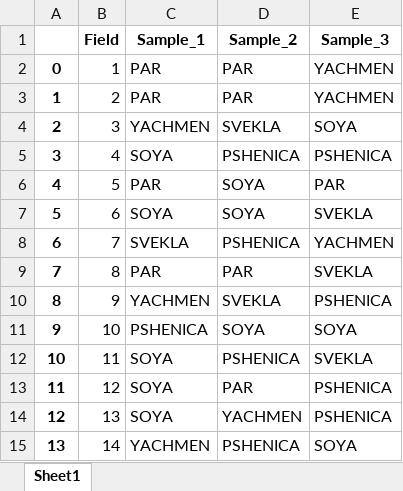
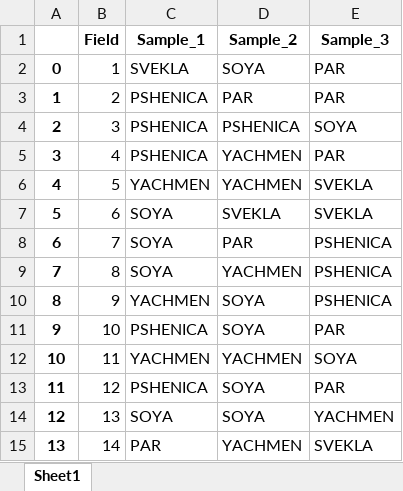
Before and after one commit to gunnaracm/AgroHack, an Excel workbook: output_samples_of_plants.xlsx, sheet Sheet1, drawn as a sheet; only a part is shown; values as stored, in another font and other column widths than the file's, no borders; the diff covers the shown part only; the diff names each change by its address in the sheet, - before the commit and + after, or states it on an @@ line.

```diff
--- a/output_samples_of_plants.xlsx (sheet Sheet1)
+++ b/output_samples_of_plants.xlsx (sheet Sheet1)
-C2 (Sample_1): PAR
+C2 (Sample_1): SVEKLA
-D2 (Sample_2): PAR
+D2 (Sample_2): SOYA
-E2:E3 (Sample_3): YACHMEN
+E2:E3 (Sample_3): PAR
-C3 (Sample_1): PAR
+C3 (Sample_1): PSHENICA
-C4 (Sample_1): YACHMEN
+C4 (Sample_1): PSHENICA
-D4 (Sample_2): SVEKLA
+D4 (Sample_2): PSHENICA
-C5 (Sample_1): SOYA
+C5 (Sample_1): PSHENICA
-D5 (Sample_2): PSHENICA
+D5 (Sample_2): YACHMEN
-E5 (Sample_3): PSHENICA
+E5 (Sample_3): PAR
-C6 (Sample_1): PAR
+C6 (Sample_1): YACHMEN
-D6 (Sample_2): SOYA
+D6 (Sample_2): YACHMEN
-E6 (Sample_3): PAR
+E6 (Sample_3): SVEKLA
-D7 (Sample_2): SOYA
+D7 (Sample_2): SVEKLA
-C8 (Sample_1): SVEKLA
+C8 (Sample_1): SOYA
-D8 (Sample_2): PSHENICA
+D8 (Sample_2): PAR
-E8 (Sample_3): YACHMEN
+E8 (Sample_3): PSHENICA
-C9 (Sample_1): PAR
+C9 (Sample_1): SOYA
-D9 (Sample_2): PAR
+D9 (Sample_2): YACHMEN
-E9 (Sample_3): SVEKLA
+E9 (Sample_3): PSHENICA
-D10 (Sample_2): SVEKLA
+D10 (Sample_2): SOYA
-E11 (Sample_3): SOYA
+E11 (Sample_3): PAR
-C12 (Sample_1): SOYA
+C12 (Sample_1): YACHMEN
-D12 (Sample_2): PSHENICA
+D12 (Sample_2): YACHMEN
-E12 (Sample_3): SVEKLA
+E12 (Sample_3): SOYA
-C13 (Sample_1): SOYA
+C13 (Sample_1): PSHENICA
-D13 (Sample_2): PAR
+D13 (Sample_2): SOYA
-E13 (Sample_3): PSHENICA
+E13 (Sample_3): PAR
-D14 (Sample_2): YACHMEN
+D14 (Sample_2): SOYA
-E14 (Sample_3): PSHENICA
+E14 (Sample_3): YACHMEN
-C15 (Sample_1): YACHMEN
+C15 (Sample_1): PAR
-D15 (Sample_2): PSHENICA
+D15 (Sample_2): YACHMEN
-E15 (Sample_3): SOYA
+E15 (Sample_3): SVEKLA
```
Also changed, not shown: 108 edited cells elsewhere in this sheet, 1 other file.
